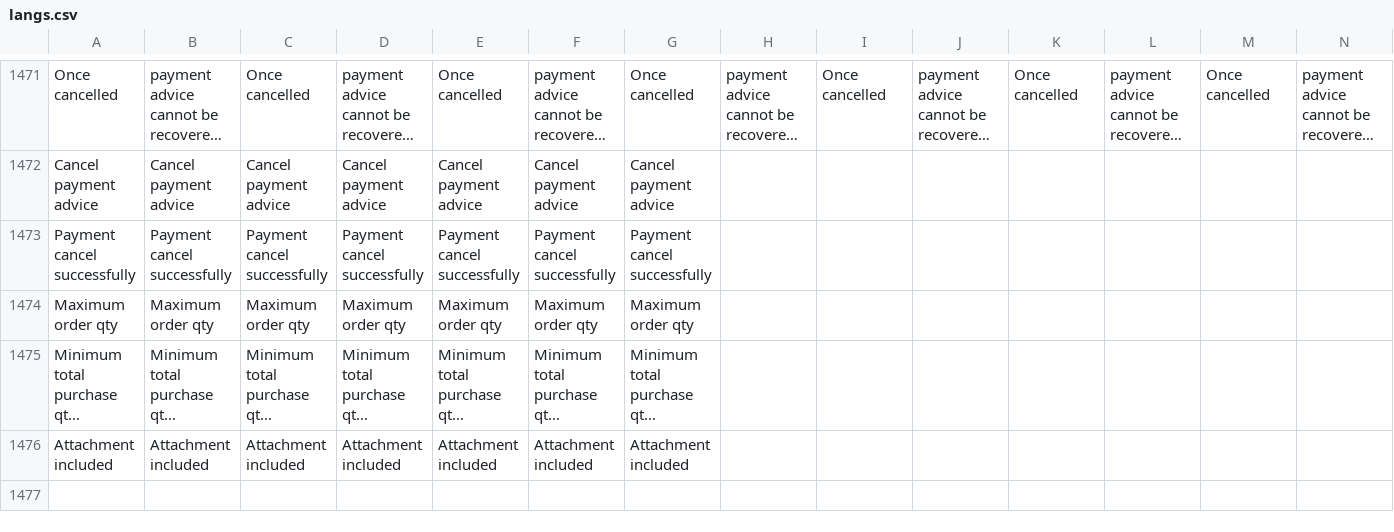
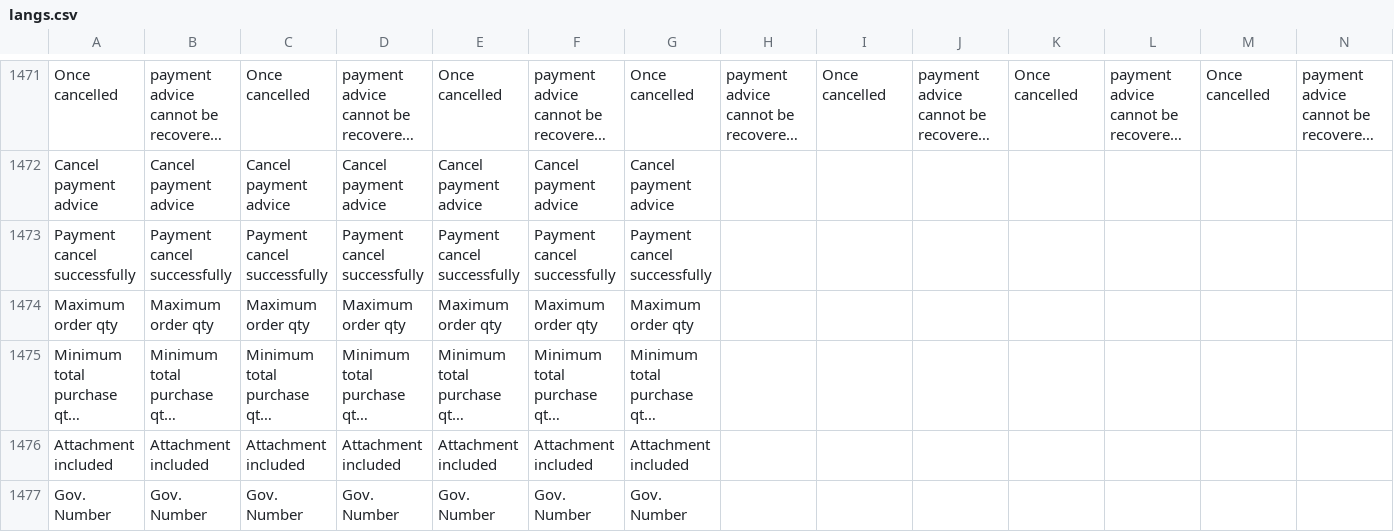
Before and after one commit to ramprasadbhagat/EZRX-, a CSV file: assets/langs/langs.csv, drawn as a sheet; only a part is shown, gaps mark what is left out; long unchanged cells end in …; the diff names each change by its address in the sheet, - before the commit and + after, or states it on an @@ line.

```diff
--- a/assets/langs/langs.csv
+++ b/assets/langs/langs.csv
+row 1477: Gov. Number | Gov. Number | Gov. Number | Gov. Number | Gov. Number | Gov. Number | Gov. Number
```
Also changed, not shown: 2 other files.
